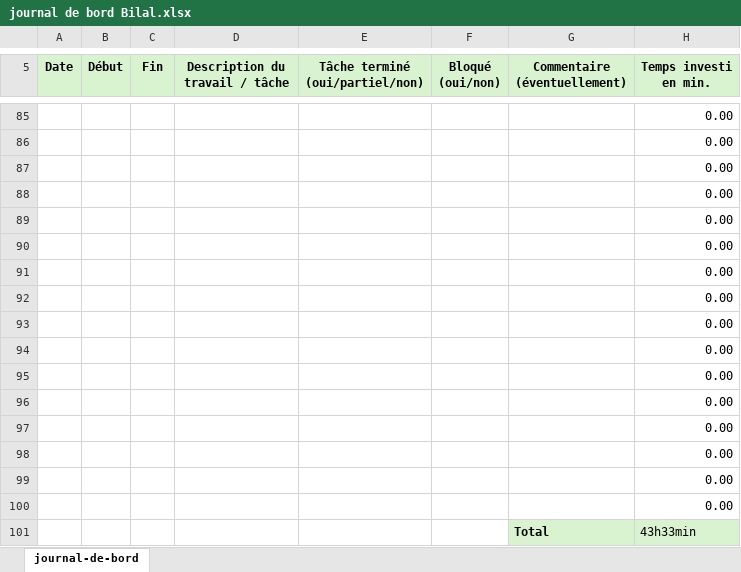
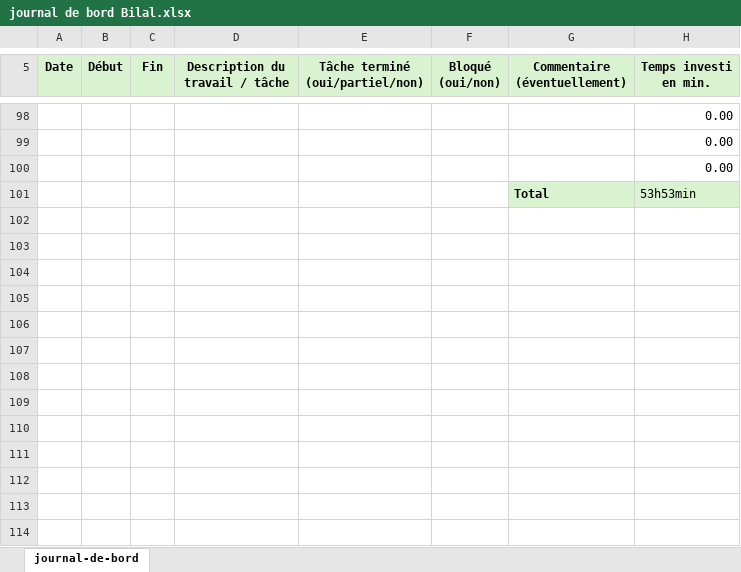
Before and after one commit to bilal16384/dossier-TM, an Excel workbook: journal de bord Bilal.xlsx, sheet journal-de-bord, drawn as a sheet; only a part is shown, gaps mark what is left out; values as stored, in another font and other column widths than the file's, no borders; removed rows and columns are numbered as before the commit, all else as after; the diff covers the shown part only; the diff names each change by its address in the sheet, - before the commit and + after, or states it on an @@ line.

```diff
--- a/journal de bord Bilal.xlsx (sheet journal-de-bord)
+++ b/journal de bord Bilal.xlsx (sheet journal-de-bord)
-row 88:  |  |  |  |  |  |  | 0.00
-row 89:  |  |  |  |  |  |  | 0.00
-row 90:  |  |  |  |  |  |  | 0.00
-row 91:  |  |  |  |  |  |  | 0.00
-row 92:  |  |  |  |  |  |  | 0.00
-row 93:  |  |  |  |  |  |  | 0.00
-row 94:  |  |  |  |  |  |  | 0.00
-row 95:  |  |  |  |  |  |  | 0.00
-row 96:  |  |  |  |  |  |  | 0.00
-row 97:  |  |  |  |  |  |  | 0.00
-row 98:  |  |  |  |  |  |  | 0.00
-row 99:  |  |  |  |  |  |  | 0.00
-row 100:  |  |  |  |  |  |  | 0.00
-H101 (Temps investi en min.): 43h33min
+H101 (Temps investi en min.): 53h53min
```
Also changed, not shown: 13 added rows elsewhere in this sheet, formulas that keep their value, planning tm.xlsx, 2 other files.
